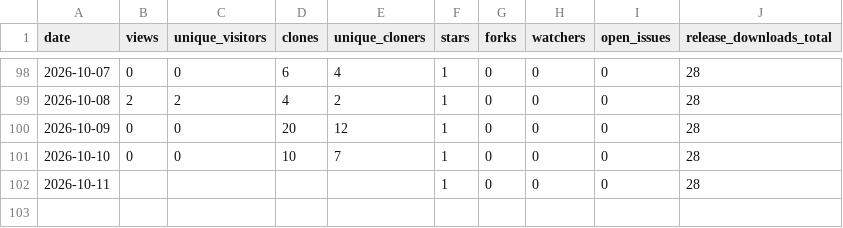
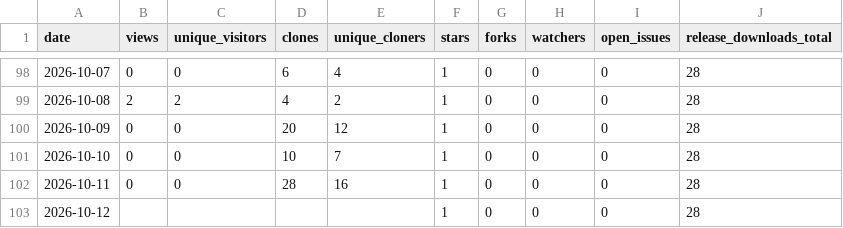
Before and after one commit to aadesh0706/DriveWise, a CSV file: stats/history.csv, drawn as a sheet; only a part is shown, gaps mark what is left out.

```diff
--- a/stats/history.csv
+++ b/stats/history.csv
@@ -101,2 +101,3 @@ date,views,unique_visitors,clones,unique_cloners,stars,forks,watchers,open_issue
 2026-10-10,0,0,10,7,1,0,0,0,28
-2026-10-11,,,,,1,0,0,0,28
+2026-10-11,0,0,28,16,1,0,0,0,28
+2026-10-12,,,,,1,0,0,0,28
```
Also changed, not shown: 1 other file.
